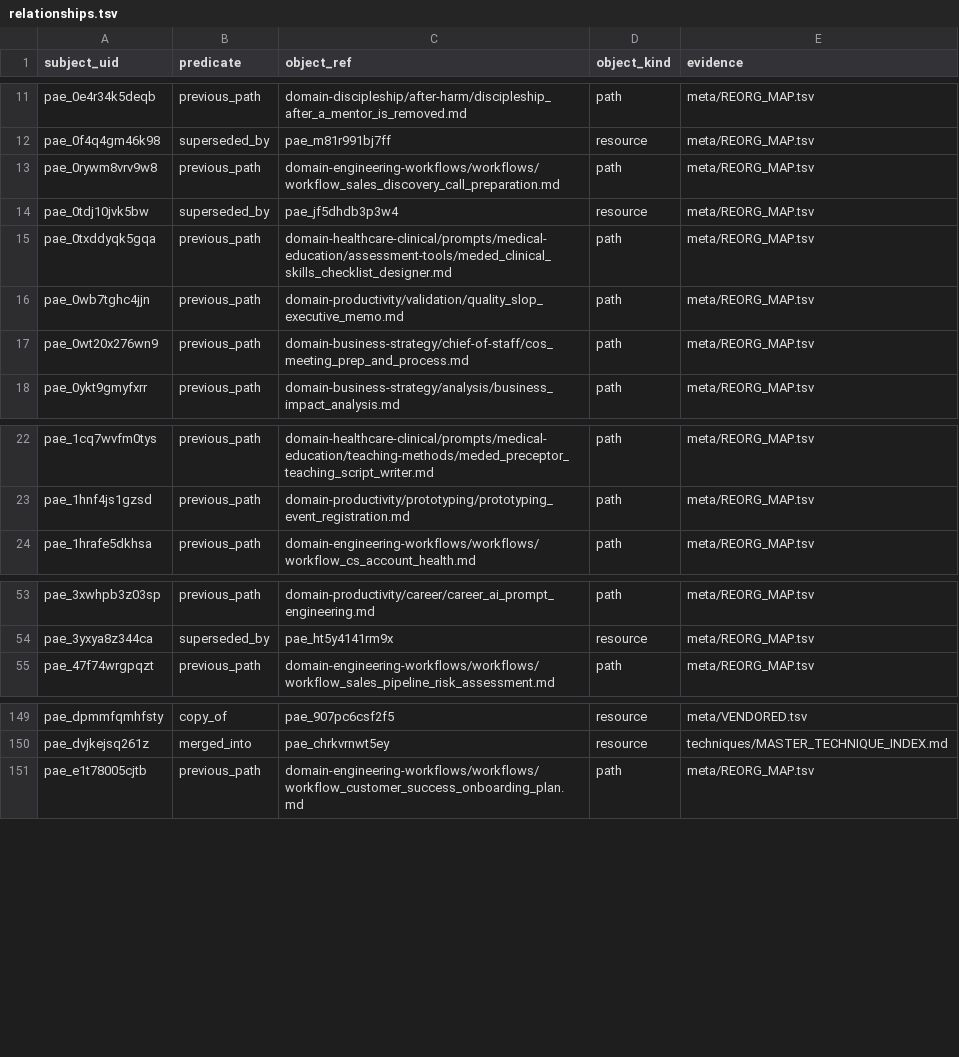
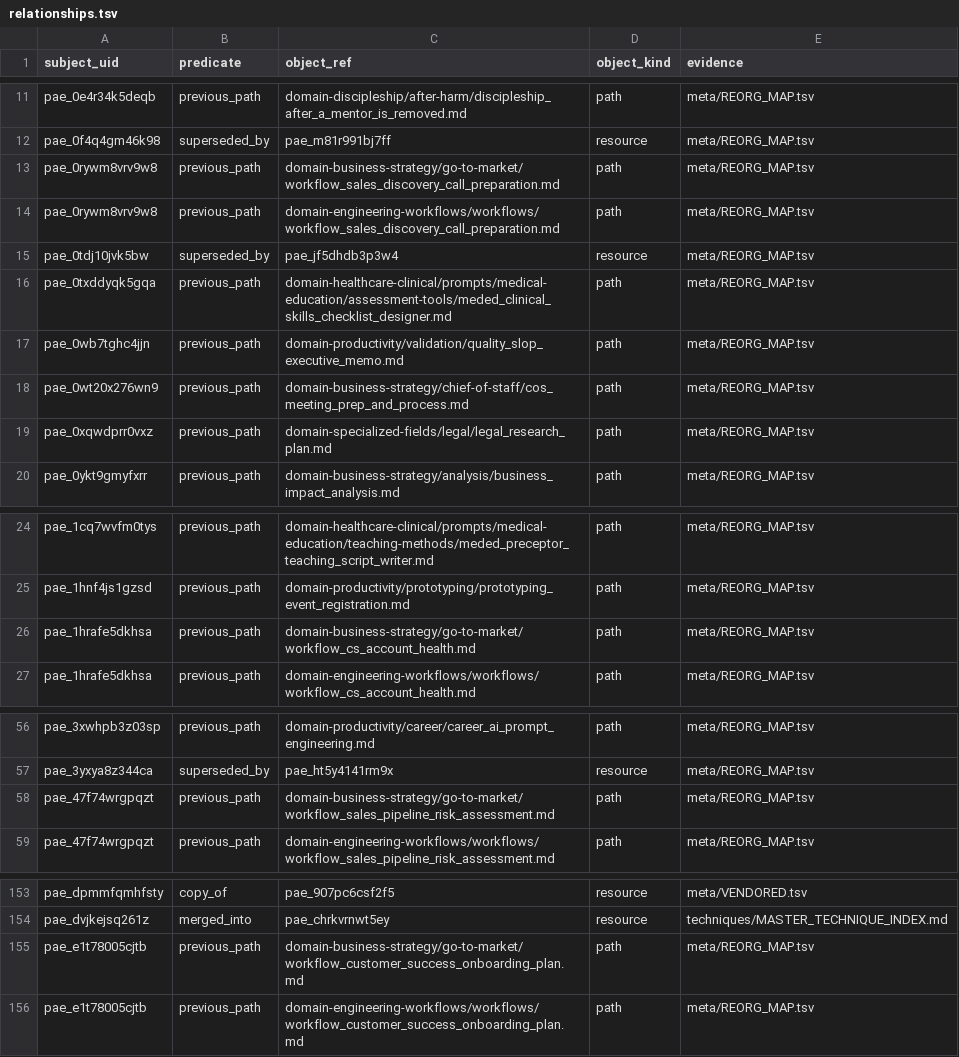
Before and after one commit to jr-mccoy/prompt-agent-engineering, a TSV file: meta/registry/relationships.tsv, drawn as a sheet; only a part is shown, gaps mark what is left out; the diff covers the shown part only.

```diff
--- a/meta/registry/relationships.tsv
+++ b/meta/registry/relationships.tsv
@@ -12,2 +12,3 @@ pae_0e4r34k5deqb	previous_path	domain-discipleship/after-harm/discipleship_after
 pae_0f4q4gm46k98	superseded_by	pae_m81r991bj7ff	resource	meta/REORG_MAP.tsv
+pae_0rywm8vrv9w8	previous_path	domain-business-strategy/go-to-market/workflow_sales_discovery_call_preparation.md	path	meta/REORG_MAP.tsv
 pae_0rywm8vrv9w8	previous_path	domain-engineering-workflows/workflows/workflow_sales_discovery_call_preparation.md	path	meta/REORG_MAP.tsv
@@ -17,2 +18,3 @@ pae_0wb7tghc4jjn	previous_path	domain-productivity/validation/quality_slop_execu
 pae_0wt20x276wn9	previous_path	domain-business-strategy/chief-of-staff/cos_meeting_prep_and_process.md	path	meta/REORG_MAP.tsv
+pae_0xqwdprr0vxz	previous_path	domain-specialized-fields/legal/legal_research_plan.md	path	meta/REORG_MAP.tsv
 pae_0ykt9gmyfxrr	previous_path	domain-business-strategy/analysis/business_impact_analysis.md	path	meta/REORG_MAP.tsv
@@ -23,2 +25,3 @@ pae_1cq7wvfm0tys	previous_path	domain-healthcare-clinical/prompts/medical-educat
 pae_1hnf4js1gzsd	previous_path	domain-productivity/prototyping/prototyping_event_registration.md	path	meta/REORG_MAP.tsv
+pae_1hrafe5dkhsa	previous_path	domain-business-strategy/go-to-market/workflow_cs_account_health.md	path	meta/REORG_MAP.tsv
 pae_1hrafe5dkhsa	previous_path	domain-engineering-workflows/workflows/workflow_cs_account_health.md	path	meta/REORG_MAP.tsv
@@ -54,2 +57,3 @@ pae_3xwhpb3z03sp	previous_path	domain-productivity/career/career_ai_prompt_engin
 pae_3yxya8z344ca	superseded_by	pae_ht5y4141rm9x	resource	meta/REORG_MAP.tsv
+pae_47f74wrgpqzt	previous_path	domain-business-strategy/go-to-market/workflow_sales_pipeline_risk_assessment.md	path	meta/REORG_MAP.tsv
 pae_47f74wrgpqzt	previous_path	domain-engineering-workflows/workflows/workflow_sales_pipeline_risk_assessment.md	path	meta/REORG_MAP.tsv
@@ -150,2 +154,3 @@ pae_dpmmfqmhfsty	copy_of	pae_907pc6csf2f5	resource	meta/VENDORED.tsv
 pae_dvjkejsq261z	merged_into	pae_chrkvrnwt5ey	resource	techniques/MASTER_TECHNIQUE_INDEX.md
+pae_e1t78005cjtb	previous_path	domain-business-strategy/go-to-market/workflow_customer_success_onboarding_plan.md	path	meta/REORG_MAP.tsv
 pae_e1t78005cjtb	previous_path	domain-engineering-workflows/workflows/workflow_customer_success_onboarding_plan.md	path	meta/REORG_MAP.tsv
```
Also changed, not shown: 2 added rows elsewhere in this file, meta/REORG_MAP.tsv, meta/VENDORED.tsv, 39 other files.
